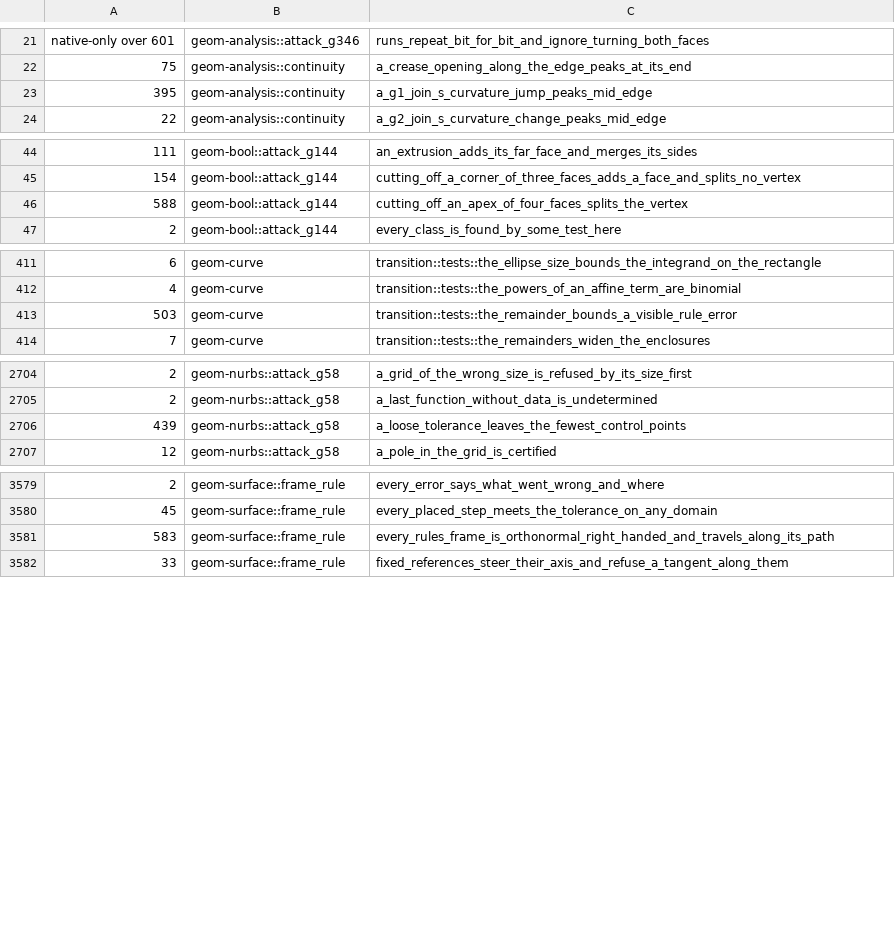
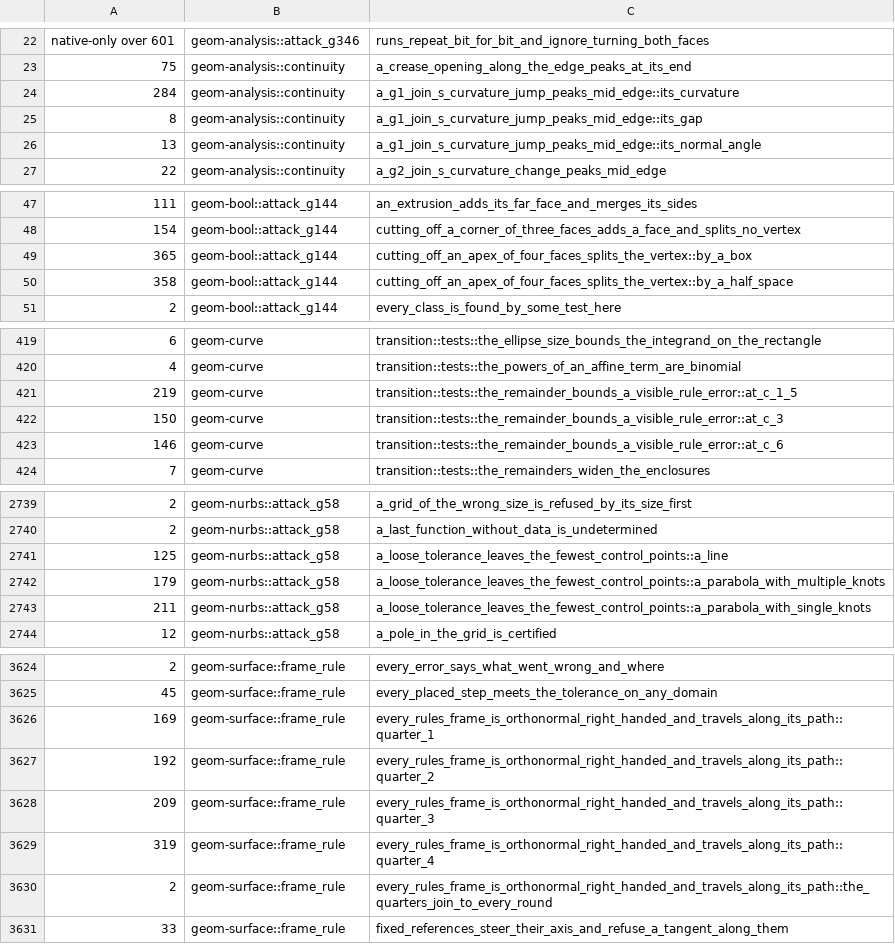
Before and after one commit to spareware-co-op/spareware, a TSV file: projects/engines/geometry/crates/geom-test/src/miri-times.tsv, drawn as a sheet; only a part is shown, gaps mark what is left out; addresses are those after the commit; the diff covers the shown part only; the diff names each change by its address in the sheet, - before the commit and + after, or states it on an @@ line.

```diff
--- a/projects/engines/geometry/crates/geom-test/src/miri-times.tsv
+++ b/projects/engines/geometry/crates/geom-test/src/miri-times.tsv
+row 24: 284 | geom-analysis::continuity | a_g1_join_s_curvature_jump_peaks_mid_edge::its_curvature
-A25: 395
+A25: 8
-C25: a_g1_join_s_curvature_jump_peaks_mid_edge
+C25: a_g1_join_s_curvature_jump_peaks_mid_edge::its_gap
+row 26: 13 | geom-analysis::continuity | a_g1_join_s_curvature_jump_peaks_mid_edge::its_normal_angle
-A49: 588
+A49: 365
-C49: cutting_off_an_apex_of_four_faces_splits_the_vertex
+C49: cutting_off_an_apex_of_four_faces_splits_the_vertex::by_a_box
+row 50: 358 | geom-bool::attack_g144 | cutting_off_an_apex_of_four_faces_splits_the_vertex::by_a_half_space
+row 421: 219 | geom-curve | transition::tests::the_remainder_bounds_a_visible_rule_error::at_c_1_5
-A422: 503
+A422: 150
-C422: transition::tests::the_remainder_bounds_a_visible_rule_error
+C422: transition::tests::the_remainder_bounds_a_visible_rule_error::at_c_3
+row 423: 146 | geom-curve | transition::tests::the_remainder_bounds_a_visible_rule_error::at_c_6
-A2741: 439
+A2741: 125
-C2741: a_loose_tolerance_leaves_the_fewest_control_points
+C2741: a_loose_tolerance_leaves_the_fewest_control_points::a_line
+row 2742: 179 | geom-nurbs::attack_g58 | a_loose_tolerance_leaves_the_fewest_control_points::a_parabola_with_multiple_knots
+row 2743: 211 | geom-nurbs::attack_g58 | a_loose_tolerance_leaves_the_fewest_control_points::a_parabola_with_single_knots
-A3626: 583
+A3626: 169
-C3626: every_rules_frame_is_orthonormal_right_handed_and_travels_along_its_path
+C3626: every_rules_frame_is_orthonormal_right_handed_and_travels_along_its_path::quarter_1
+row 3627: 192 | geom-surface::frame_rule | every_rules_frame_is_orthonormal_right_handed_and_travels_along_its_path::quarter_2
+row 3628: 209 | geom-surface::frame_rule | every_rules_frame_is_orthonormal_right_handed_and_travels_along_its_path::quarter_3
+row 3629: 319 | geom-surface::frame_rule | every_rules_frame_is_orthonormal_right_handed_and_travels_along_its_path::quarter_4
+row 3630: 2 | geom-surface::frame_rule | every_rules_frame_is_orthonormal_right_handed_and_travels_along_its_path::the_quarters_join_to_every_round
```
Also changed, not shown: 41 added rows, 2 removed rows and 28 edited cells elsewhere in this file.
